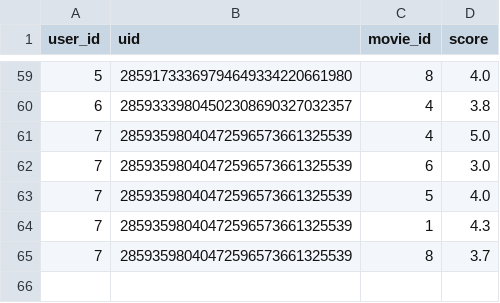
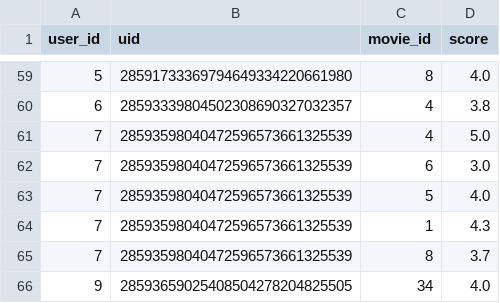
Before and after one commit to rajgoesout/reco-engine, a CSV file: r2.csv, drawn as a sheet; only a part is shown, gaps mark what is left out.

```diff
--- a/r2.csv
+++ b/r2.csv
@@ -65 +65,2 @@ user_id,uid,movie_id,score
 7,28593598040472596573661325539,8,3.7
+9,28593659025408504278204825505,34,4.0
```
Also changed, not shown: r.csv, u.csv, 2 other files.
